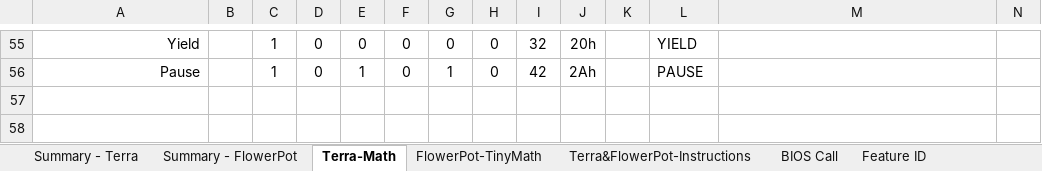
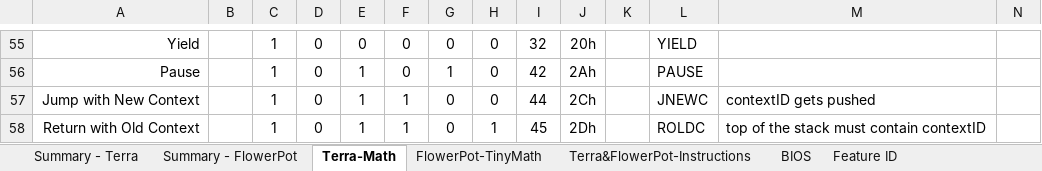
Before and after one commit to curioustorvald/terran-basic-java-vm, an Excel workbook: doc/RiscyInstSet32Bit.xlsx, sheet Terra-Math, drawn as a sheet; only a part is shown, gaps mark what is left out; values as stored, in another font and other column widths than the file's, no borders; rows hold the shown columns only; the diff names each change by its address in the sheet, - before the commit and + after, or states it on an @@ line.

```diff
--- a/doc/RiscyInstSet32Bit.xlsx (sheet Terra-Math)
+++ b/doc/RiscyInstSet32Bit.xlsx (sheet Terra-Math)
-sheet tab: BIOS Call
+sheet tab: BIOS
+row 57: Jump with New Context |  | 1 | 0 | 1 | 1 | 0 | 0 | 44 | 2Ch |  | JNEWC | contextID gets pushed
+row 58: Return with Old Context |  | 1 | 0 | 1 | 1 | 0 | 1 | 45 | 2Dh |  | ROLDC | top of the stack must contain contextID
```
Also changed, not shown: sheet Summary - Terra, sheet BIOS, sheet Terra&FlowerPot-Instructions, other sheet tabs, 19 other files.
